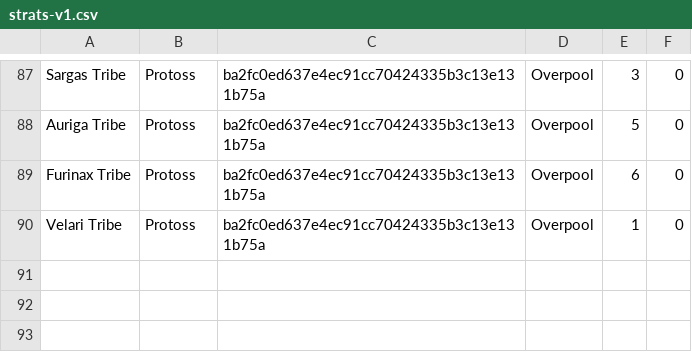
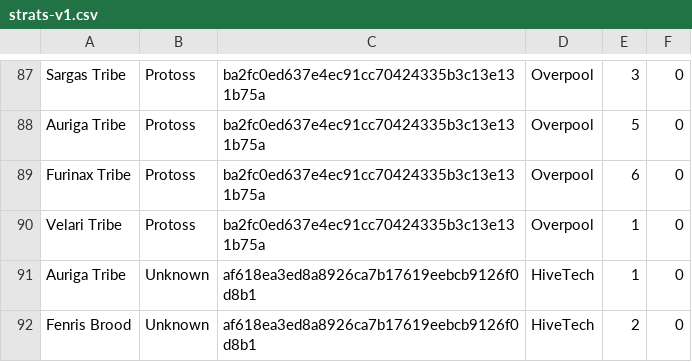
Before and after one commit to Ikkisoad/IkkriusBot, a CSV file: src/starterbot/stats/data/strats-v1.csv, drawn as a sheet; only a part is shown, gaps mark what is left out.

Commit message:
Improve Zerg opening and larva training
This patch fixes larva-based unit production by training from any completed larva instead of only a single cached larva, and adds a guard to avoid unnecessary morph attempts. It also updates supply tracking to count overlord eggs correctly, refines the HiveTech safe opener timing for the natural and spawning-pool sequence, and fixes the BWAPI download link in the README. The stats CSV was also updated with the latest recorded match entries.

```diff
--- a/src/starterbot/stats/data/strats-v1.csv
+++ b/src/starterbot/stats/data/strats-v1.csv
@@ -90 +90,3 @@ Furinax Tribe,Protoss,ba2fc0ed637e4ec91cc70424335b3c13e131b75a,Overpool,6,0
 Velari Tribe,Protoss,ba2fc0ed637e4ec91cc70424335b3c13e131b75a,Overpool,1,0
+Auriga Tribe,Unknown,af618ea3ed8a8926ca7b17619eebcb9126f0d8b1,HiveTech,1,0
+Fenris Brood,Unknown,af618ea3ed8a8926ca7b17619eebcb9126f0d8b1,HiveTech,2,0
```
Also changed, not shown: 5 other files.
